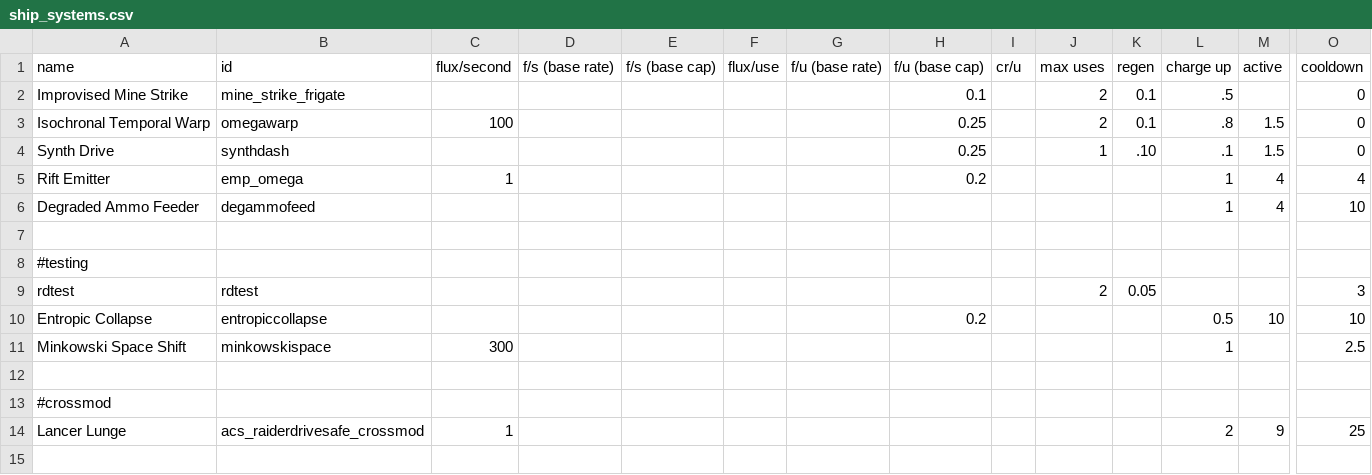
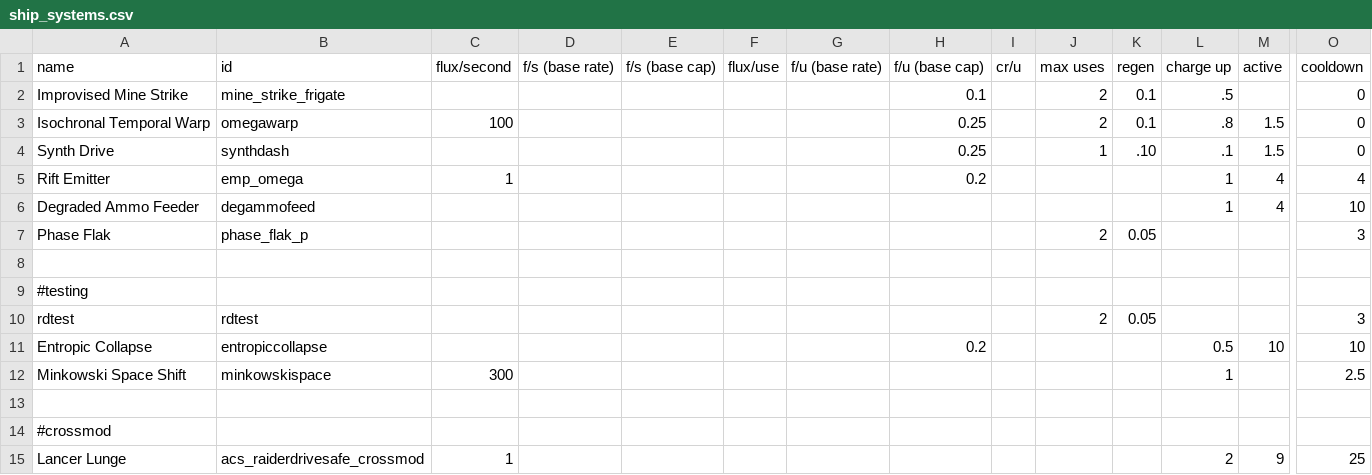
Before and after one commit to MiniDeth3/PMMM, a CSV file: data/shipsystems/ship_systems.csv, drawn as a sheet; only a part is shown, gaps mark what is left out; rows hold the shown columns only; the diff names each change by its address in the sheet, - before the commit and + after, or states it on an @@ line.

```diff
--- a/data/shipsystems/ship_systems.csv
+++ b/data/shipsystems/ship_systems.csv
+row 7: Phase Flak | phase_flak_p |  |  |  |  |  |  |  | 2 | 0.05 |  |  | 3
```
Also changed, not shown: data/hulls/ship_data.csv, 7 other files.
